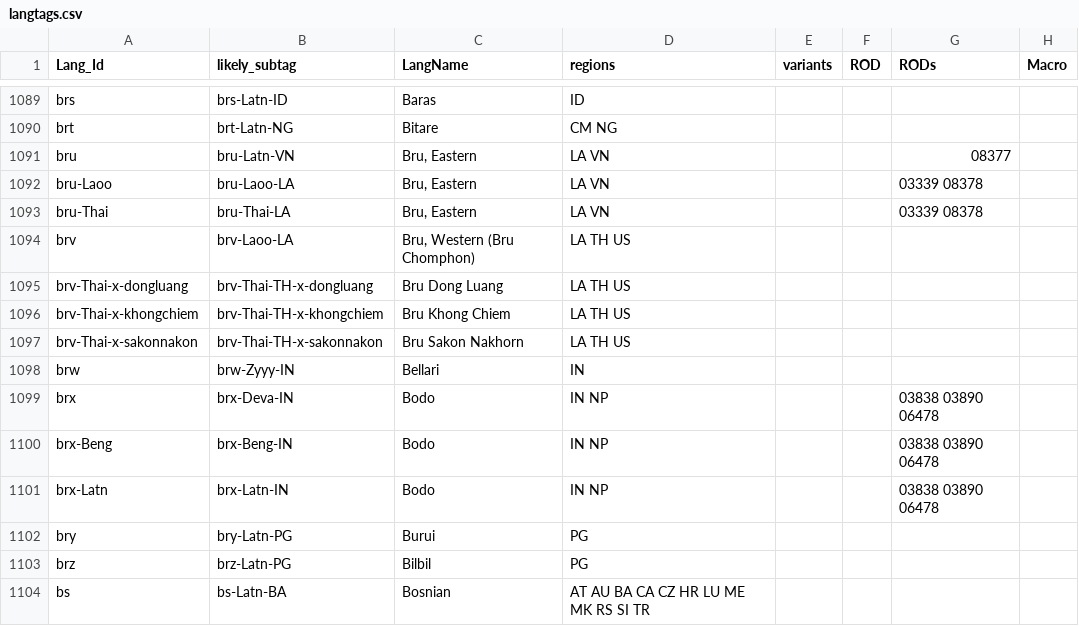
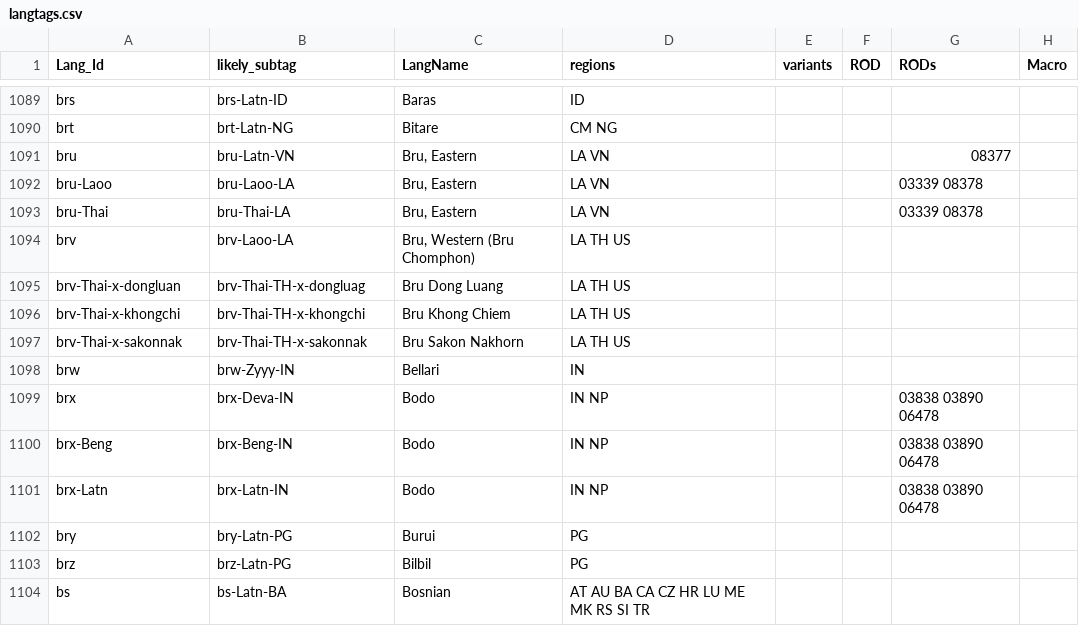
Before and after one commit to silnrsi/langtags, a CSV file: source/langtags.csv, drawn as a sheet; only a part is shown, gaps mark what is left out; the diff names each change by its address in the sheet, - before the commit and + after, or states it on an @@ line.

Commit message:
Shorten brv subtags to 8 letters.

```diff
--- a/source/langtags.csv
+++ b/source/langtags.csv
-A1095 (Lang_Id): brv-Thai-x-dongluang
+A1095 (Lang_Id): brv-Thai-x-dongluan
-B1095 (likely_subtag): brv-Thai-TH-x-dongluang
+B1095 (likely_subtag): brv-Thai-TH-x-dongluag
-A1096 (Lang_Id): brv-Thai-x-khongchiem
+A1096 (Lang_Id): brv-Thai-x-khongchi
-B1096 (likely_subtag): brv-Thai-TH-x-khongchiem
+B1096 (likely_subtag): brv-Thai-TH-x-khongchi
-A1097 (Lang_Id): brv-Thai-x-sakonnakon
+A1097 (Lang_Id): brv-Thai-x-sakonnak
-B1097 (likely_subtag): brv-Thai-TH-x-sakonnakon
+B1097 (likely_subtag): brv-Thai-TH-x-sakonnak
```
